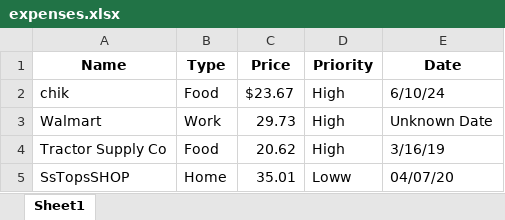
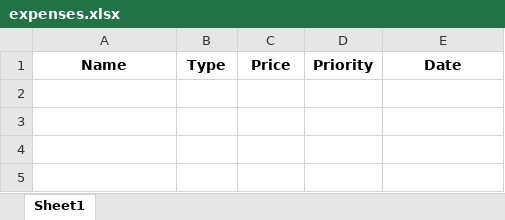
Before and after one commit to michaeljacksonOU/CSI2999, an Excel workbook: expenses.xlsx, sheet Sheet1, drawn as a sheet; values as stored, in another font and other column widths than the file's, no borders; the diff names each change by its address in the sheet, - before the commit and + after, or states it on an @@ line.

```diff
--- a/expenses.xlsx (sheet Sheet1)
+++ b/expenses.xlsx (sheet Sheet1)
-row 2: chik | Food | $23.67 | High | 6/10/24
-row 3: Walmart | Work | 29.73 | High | Unknown Date
-row 4: Tractor Supply Co | Food | 20.62 | High | 3/16/19
-row 5: SsTopsSHOP | Home | 35.01 | Loww | 04/07/20
```
Also changed, not shown: 3 other files.
